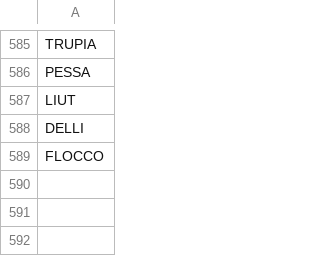
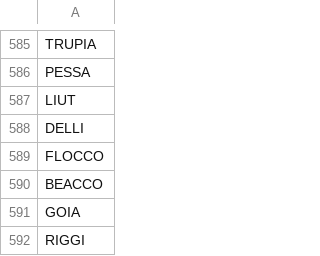
Before and after one commit to stonelore/stone, a CSV file: _data/stones.csv, drawn as a sheet; only a part is shown, gaps mark what is left out; the diff names each change by its address in the sheet, - before the commit and + after, or states it on an @@ line.

Commit message:
Append

```diff
--- a/_data/stones.csv
+++ b/_data/stones.csv
+row 590: BEACCO
+row 591: GOIA
+row 592: RIGGI
```
